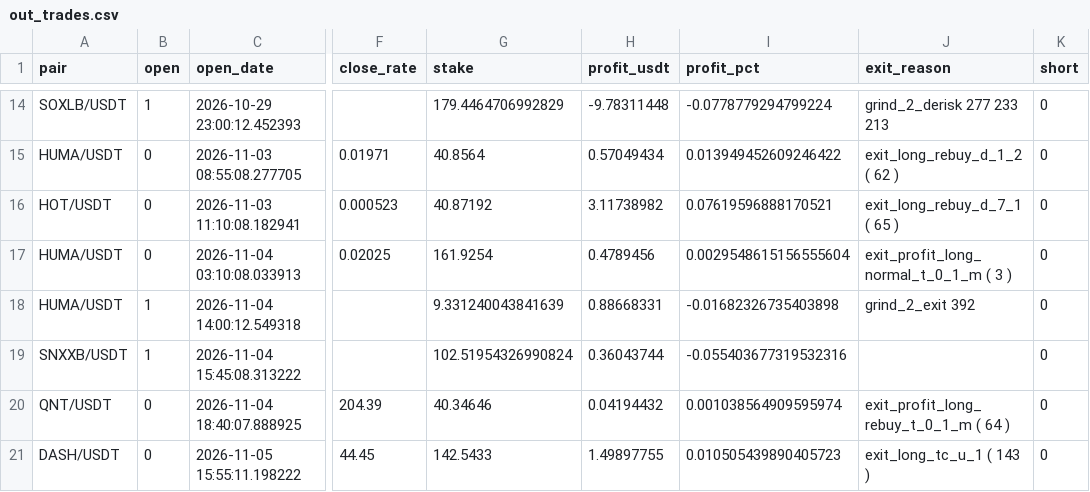
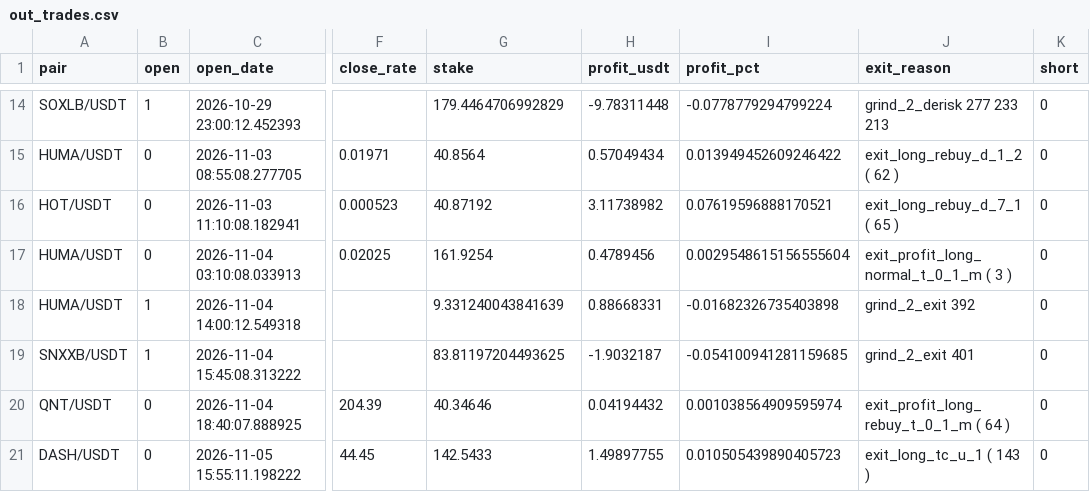
Before and after one commit to artemtatarintsev98/redline-bot, a CSV file: ft/nfi/out_trades.csv, drawn as a sheet; only a part is shown, gaps mark what is left out; the diff names each change by its address in the sheet, - before the commit and + after, or states it on an @@ line.

```diff
--- a/ft/nfi/out_trades.csv
+++ b/ft/nfi/out_trades.csv
-G19 (stake): 102.51954326990824
+G19 (stake): 83.81197204493625
-H19 (profit_usdt): 0.36043744
+H19 (profit_usdt): -1.9032187
-I19 (profit_pct): -0.055403677319532316
+I19 (profit_pct): -0.054100941281159685
-J19 (exit_reason): (empty)
+J19 (exit_reason): grind_2_exit 401
```
Also changed, not shown: 6 other files.
